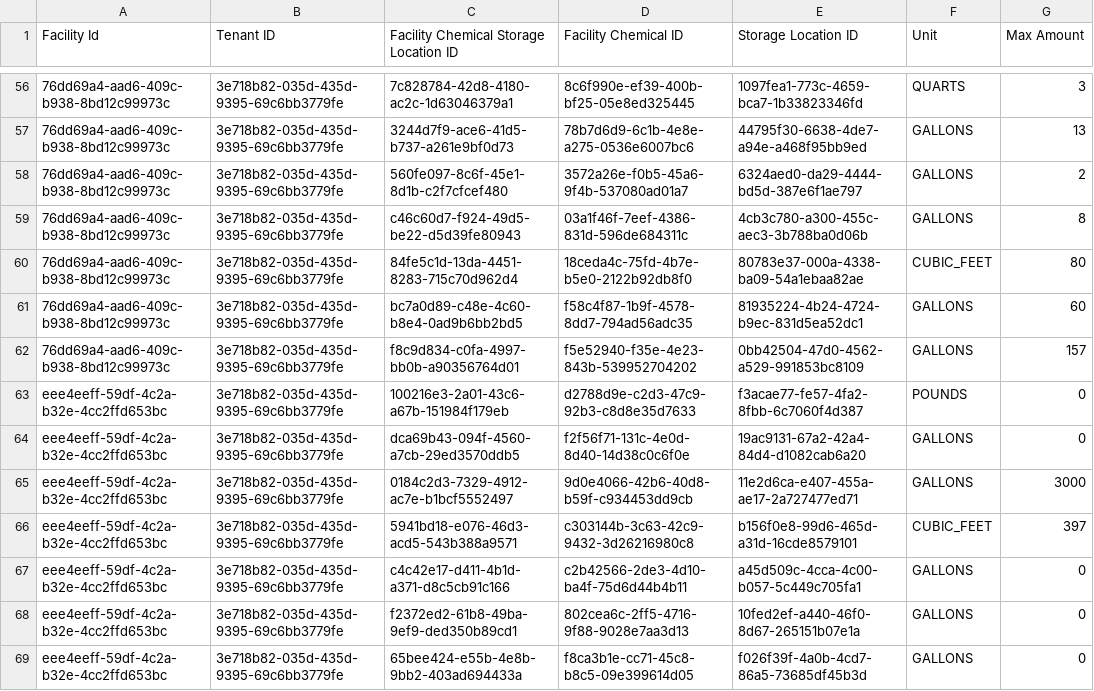
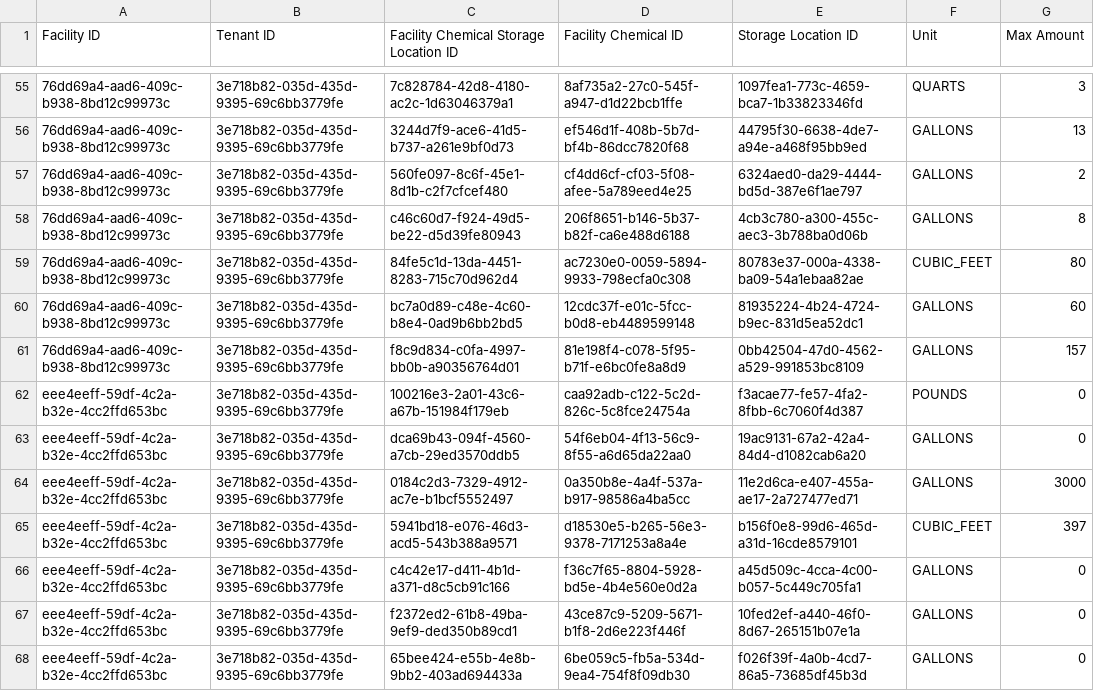
Before and after one commit to Encamp/comply-auto-ingest-23, a CSV file: banner/FACILITY_CHEMICAL_STORAGE_LOCATION.csv, drawn as a sheet; only a part is shown, gaps mark what is left out; addresses are those after the commit; the diff covers the shown part only; the diff names each change by its address in the sheet, - before the commit and + after, or states it on an @@ line.

```diff
--- a/banner/FACILITY_CHEMICAL_STORAGE_LOCATION.csv
+++ b/banner/FACILITY_CHEMICAL_STORAGE_LOCATION.csv
-A1: Facility Id
+A1: Facility ID
-D55 (Facility Chemical ID): 8c6f990e-ef39-400b-bf25-05e8ed325445
+D55 (Facility Chemical ID): 8af735a2-27c0-545f-a947-d1d22bcb1ffe
-D56 (Facility Chemical ID): 78b7d6d9-6c1b-4e8e-a275-0536e6007bc6
+D56 (Facility Chemical ID): ef546d1f-408b-5b7d-bf4b-86dcc7820f68
-D57 (Facility Chemical ID): 3572a26e-f0b5-45a6-9f4b-537080ad01a7
+D57 (Facility Chemical ID): cf4dd6cf-cf03-5f08-afee-5a789eed4e25
-D58 (Facility Chemical ID): 03a1f46f-7eef-4386-831d-596de684311c
+D58 (Facility Chemical ID): 206f8651-b146-5b37-b82f-ca6e488d6188
-D59 (Facility Chemical ID): 18ceda4c-75fd-4b7e-b5e0-2122b92db8f0
+D59 (Facility Chemical ID): ac7230e0-0059-5894-9933-798ecfa0c308
-D60 (Facility Chemical ID): f58c4f87-1b9f-4578-8dd7-794ad56adc35
+D60 (Facility Chemical ID): 12cdc37f-e01c-5fcc-b0d8-eb4489599148
-D61 (Facility Chemical ID): f5e52940-f35e-4e23-843b-539952704202
+D61 (Facility Chemical ID): 81e198f4-c078-5f95-b71f-e6bc0fe8a8d9
-D62 (Facility Chemical ID): d2788d9e-c2d3-47c9-92b3-c8d8e35d7633
+D62 (Facility Chemical ID): caa92adb-c122-5c2d-826c-5c8fce24754a
-D63 (Facility Chemical ID): f2f56f71-131c-4e0d-8d40-14d38c0c6f0e
+D63 (Facility Chemical ID): 54f6eb04-4f13-56c9-8f55-a6d65da22aa0
-D64 (Facility Chemical ID): 9d0e4066-42b6-40d8-b59f-c934453dd9cb
+D64 (Facility Chemical ID): 0a350b8e-4a4f-537a-b917-98586a4ba5cc
-D65 (Facility Chemical ID): c303144b-3c63-42c9-9432-3d26216980c8
+D65 (Facility Chemical ID): d18530e5-b265-56e3-9378-7171253a8a4e
-D66 (Facility Chemical ID): c2b42566-2de3-4d10-ba4f-75d6d44b4b11
+D66 (Facility Chemical ID): f36c7f65-8804-5928-bd5e-4b4e560e0d2a
-D67 (Facility Chemical ID): 802cea6c-2ff5-4716-9f88-9028e7aa3d13
+D67 (Facility Chemical ID): 43ce87c9-5209-5671-b1f8-2d6e223f446f
-D68 (Facility Chemical ID): f8ca3b1e-cc71-45c8-b8c5-09e399614d05
+D68 (Facility Chemical ID): 6be059c5-fb5a-534d-9ea4-754f8f09db30
```
Also changed, not shown: 1 removed row and 90 edited cells elsewhere in this file, banner/FACILITY_CHEMICAL.csv, 1 other file.
